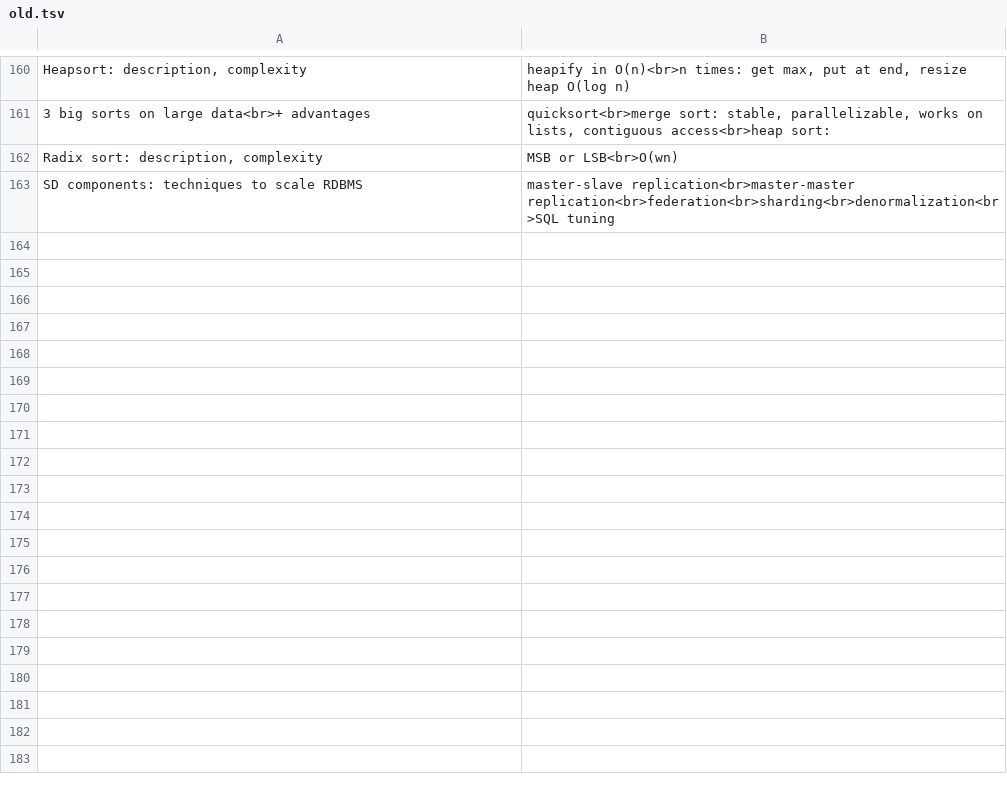
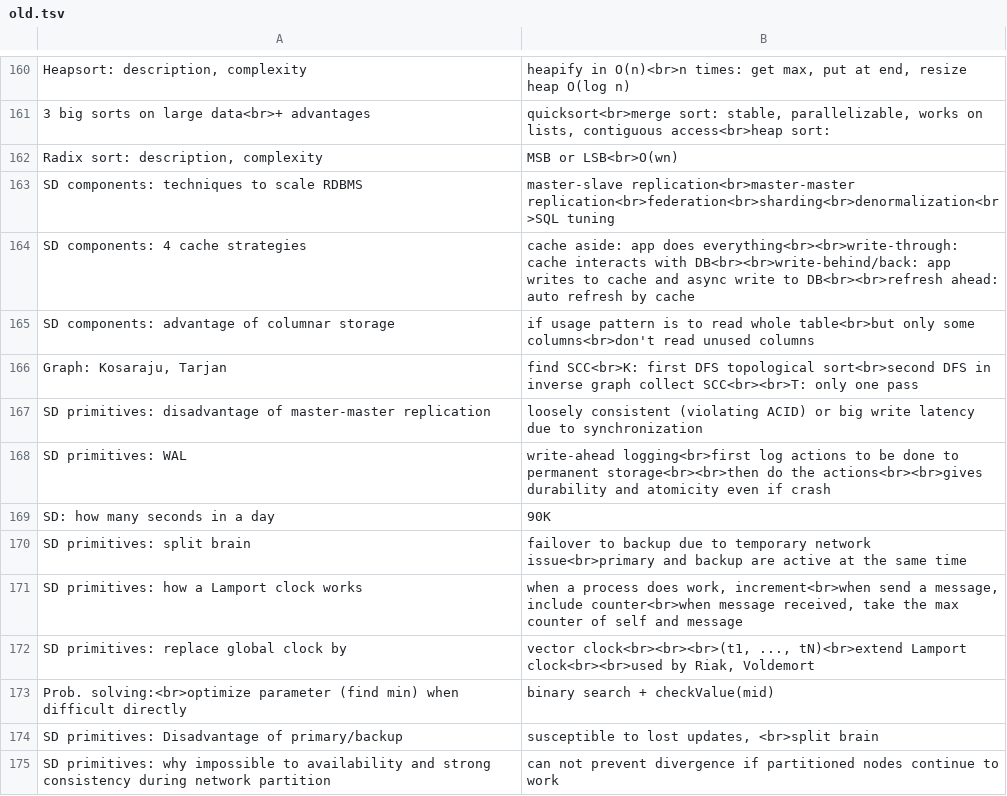
Before and after one commit to mirabl/j, a TSV file: anki/old.tsv, drawn as a sheet; only a part is shown, gaps mark what is left out; the diff names each change by its address in the sheet, - before the commit and + after, or states it on an @@ line.

```diff
--- a/anki/old.tsv
+++ b/anki/old.tsv
+row 164: SD components: 4 cache strategies | cache aside: app does everything<br><br>write-through: cache interacts with DB<br><br>write-behind/back: app writes to cache and async write to DB<br><br>refresh ahead: auto refresh by cache
+row 165: SD components: advantage of columnar storage | if usage pattern is to read whole table<br>but only some columns<br>don't read unused columns
+row 166: Graph: Kosaraju, Tarjan | find SCC<br>K: first DFS topological sort<br>second DFS in inverse graph collect SCC<br><br>T: only one pass
+row 167: SD primitives: disadvantage of master-master replication | loosely consistent (violating ACID) or big write latency due to synchronization
+row 168: SD primitives: WAL | write-ahead logging<br>first log actions to be done to permanent storage<br><br>then do the actions<br><br>gives durability and atomicity even if crash
+row 169: SD: how many seconds in a day | 90K
+row 170: SD primitives: split brain | failover to backup due to temporary network issue<br>primary and backup are active at the same time
+row 171: SD primitives: how a Lamport clock works | when a process does work, increment<br>when send a message, include counter<br>when message received, take the max counter of self and message
+row 172: SD primitives: replace global clock by | vector clock<br><br><br>(t1, ..., tN)<br>extend Lamport clock<br><br>used by Riak, Voldemort
+row 173: Prob. solving:<br>optimize parameter (find min) when difficult directly | binary search + checkValue(mid)
+row 174: SD primitives: Disadvantage of primary/backup | susceptible to lost updates, <br>split brain
+row 175: SD primitives: why impossible to availability and strong consistency during network partition | can not prevent divergence if partitioned nodes continue to work
```
Also changed, not shown: anki/all-1.tsv, anki/all-2.tsv.
